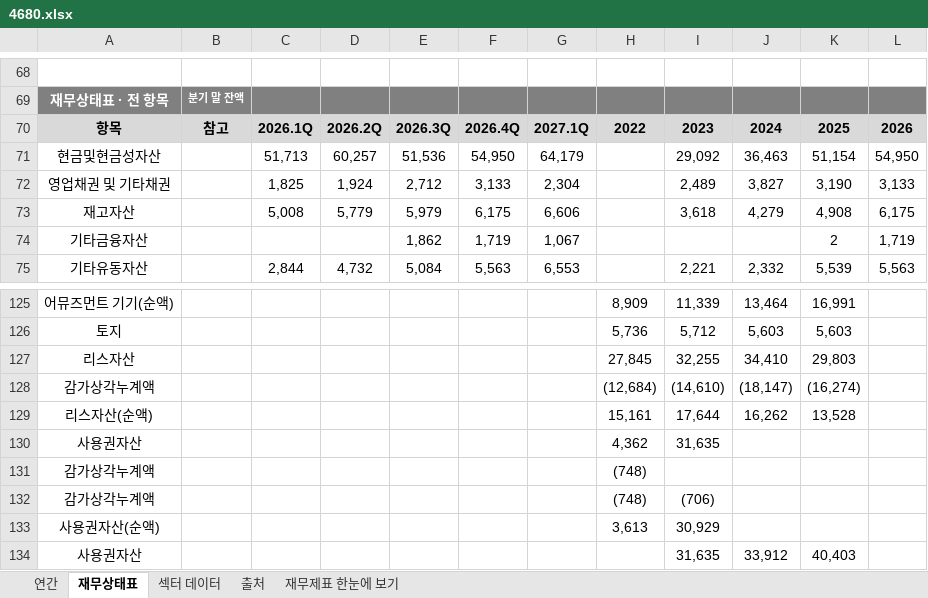
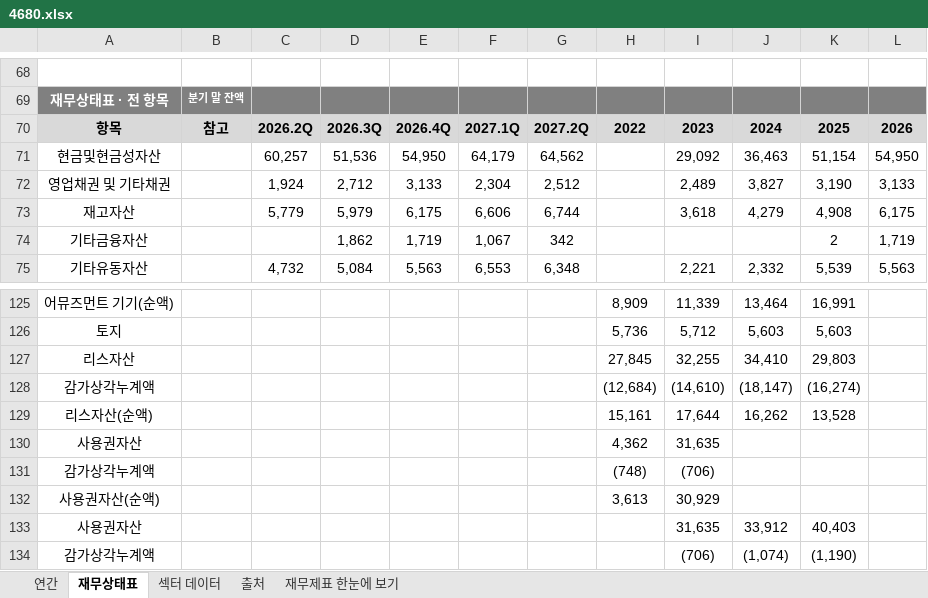
Before and after one commit to minwook1011/earnings-screener, an Excel workbook: docs/data/jp/xlsx/4680.xlsx, sheet 재무상태표, drawn as a sheet; only a part is shown, gaps mark what is left out; the shorter side is filled out with more unchanged rows; values as stored, in another font and other column widths than the file's, no borders; conditional formats not drawn; the diff covers the shown part only; the diff names each change by its address in the sheet, - before the commit and + after, or states it on an @@ line.

```diff
--- a/docs/data/jp/xlsx/4680.xlsx (sheet 재무상태표)
+++ b/docs/data/jp/xlsx/4680.xlsx (sheet 재무상태표)
-C70: 2026.1Q
+C70: 2026.2Q
-D70: 2026.2Q
+D70: 2026.3Q
-E70: 2026.3Q
+E70: 2026.4Q
-F70: 2026.4Q
+F70: 2027.1Q
-G70: 2027.1Q
+G70: 2027.2Q
-C71: 51,713
+C71: 60,257
-D71: 60,257
+D71: 51,536
-E71: 51,536
+E71: 54,950
-F71: 54,950
+F71: 64,179
-G71: 64,179
+G71: 64,562
-C72: 1,825
+C72: 1,924
-D72: 1,924
+D72: 2,712
-E72: 2,712
+E72: 3,133
-F72: 3,133
+F72: 2,304
-G72: 2,304
+G72: 2,512
-C73: 5,008
+C73: 5,779
-D73: 5,779
+D73: 5,979
-E73: 5,979
+E73: 6,175
-F73: 6,175
+F73: 6,606
-G73: 6,606
+G73: 6,744
-D74: (empty)
+D74: 1,862
-E74: 1,862
+E74: 1,719
-F74: 1,719
+F74: 1,067
-G74: 1,067
+G74: 342
-C75: 2,844
+C75: 4,732
-D75: 4,732
+D75: 5,084
-E75: 5,084
+E75: 5,563
-F75: 5,563
+F75: 6,553
-G75: 6,553
+G75: 6,348
-row 131: 감가상각누계액 |  |  |  |  |  |  | (748)
```
Also changed, not shown: 268 edited cells elsewhere in this sheet, sheet 연간, sheet 섹터 데이터, sheet 재무제표 한눈에 보기, sheet 출처, charts or pictures, 7 other files.
